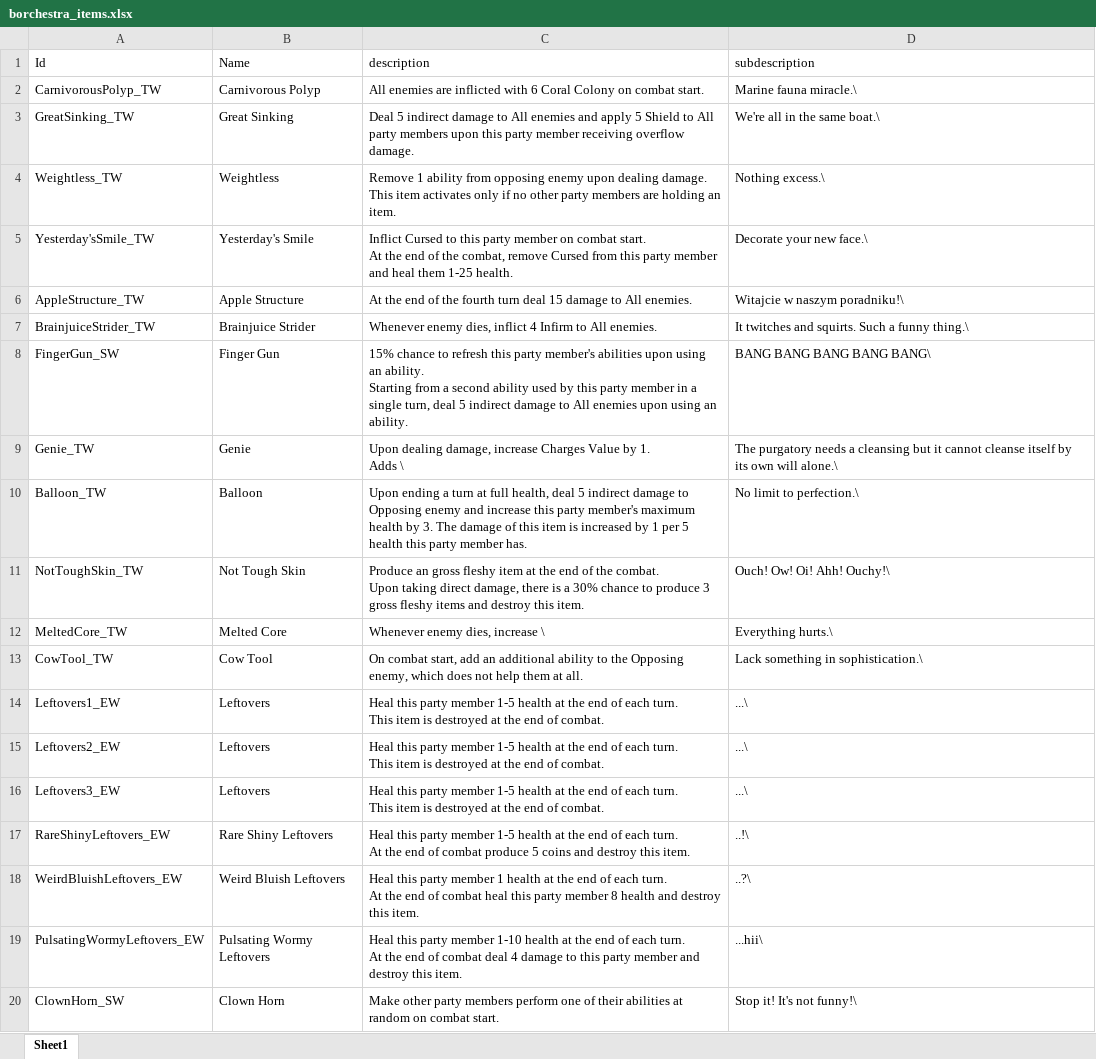
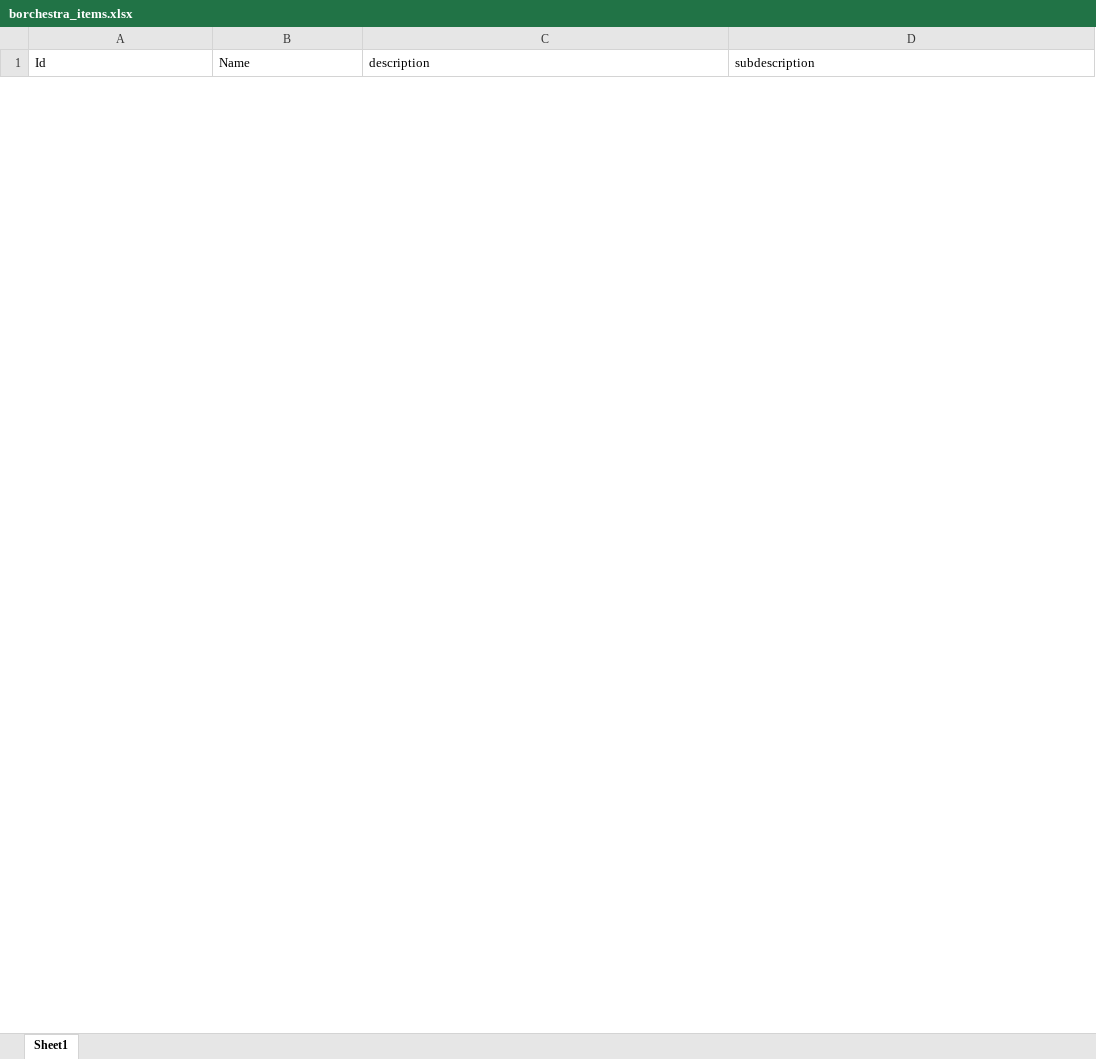
Before and after one commit to SirNik-wwww/Translation_Orchestra_Of_SmirnovN, an Excel workbook: borchestra_items.xlsx, sheet Sheet1, drawn as a sheet; only a part is shown; values as stored, in another font and other column widths than the file's, no borders; removed rows and columns are numbered as before the commit, all else as after; ↵ is a line break in a cell; the diff covers the shown part only; the diff names each change by its address in the sheet, - before the commit and + after, or states it on an @@ line.

```diff
--- a/borchestra_items.xlsx (sheet Sheet1)
+++ b/borchestra_items.xlsx (sheet Sheet1)
-row 2: CarnivorousPolyp_TW | Carnivorous Polyp | All enemies are inflicted with 6 Coral Colony on combat start. | Marine fauna miracle.\
-row 3: GreatSinking_TW | Great Sinking | Deal 5 indirect damage to All enemies and apply 5 Shield to All party members upon this party member receiving overflow damage. | We're all in the same boat.\
-row 4: Weightless_TW | Weightless | Remove 1 ability from opposing enemy upon dealing damage. This item activates only if no other party members are holding an item. | Nothing excess.\
-row 5: Yesterday'sSmile_TW | Yesterday's Smile | Inflict Cursed to this party member on combat start. ↵ At the end of the combat, remove Cursed from this party member and heal them 1-25 health. | Decorate your new face.\
-row 6: AppleStructure_TW | Apple Structure | At the end of the fourth turn deal 15 damage to All enemies. | Witajcie w naszym poradniku!\
-row 7: BrainjuiceStrider_TW | Brainjuice Strider | Whenever enemy dies, inflict 4 Infirm to All enemies. | It twitches and squirts. Such a funny thing.\
-row 8: FingerGun_SW | Finger Gun | 15% chance to refresh this party member's abilities upon using an ability. ↵ Starting from a second ability used by this party member in a single turn, deal 5 indirect damage to All enemies upon using an ability. | BANG BANG BANG BANG BANG\
-row 9: Genie_TW | Genie | Upon dealing damage, increase Charges Value by 1. ↵ Adds \ | The purgatory needs a cleansing but it cannot cleanse itself by its own will alone.\
-row 10: Balloon_TW | Balloon | Upon ending a turn at full health, deal 5 indirect damage to Opposing enemy and increase this party member's maximum health by 3. The damage of this item is increased by 1 per 5 health this party member has. | No limit to perfection.\
-row 11: NotToughSkin_TW | Not Tough Skin | Produce an gross fleshy item at the end of the combat. ↵ Upon taking direct damage, there is a 30% chance to produce 3 gross fleshy items and destroy this item. | Ouch! Ow! Oi! Ahh! Ouchy!\
-row 12: MeltedCore_TW | Melted Core | Whenever enemy dies, increase \ | Everything hurts.\
-row 13: CowTool_TW | Cow Tool | On combat start, add an additional ability to the Opposing enemy, which does not help them at all. | Lack something in sophistication.\
-row 14: Leftovers1_EW | Leftovers | Heal this party member 1-5 health at the end of each turn. ↵ This item is destroyed at the end of combat. | ...\
-row 15: Leftovers2_EW | Leftovers | Heal this party member 1-5 health at the end of each turn. ↵ This item is destroyed at the end of combat. | ...\
-row 16: Leftovers3_EW | Leftovers | Heal this party member 1-5 health at the end of each turn. ↵ This item is destroyed at the end of combat. | ...\
-row 17: RareShinyLeftovers_EW | Rare Shiny Leftovers | Heal this party member 1-5 health at the end of each turn. ↵ At the end of combat produce 5 coins and destroy this item. | ..!\
-row 18: WeirdBluishLeftovers_EW | Weird Bluish Leftovers | Heal this party member 1 health at the end of each turn. ↵ At the end of combat heal this party member 8 health and destroy this item. | ..?\
-row 19: PulsatingWormyLeftovers_EW | Pulsating Wormy Leftovers | Heal this party member 1-10 health at the end of each turn. ↵ At the end of combat deal 4 damage to this party member and destroy this item. | ...hii\
-row 20: ClownHorn_SW | Clown Horn | Make other party members perform one of their abilities at random on combat start. | Stop it! It's not funny!\
```
Also changed, not shown: 31 added rows and 40 removed rows elsewhere in this sheet, borchestra_abils.xlsx, borchestra_chars.xlsx, 5 other files.
